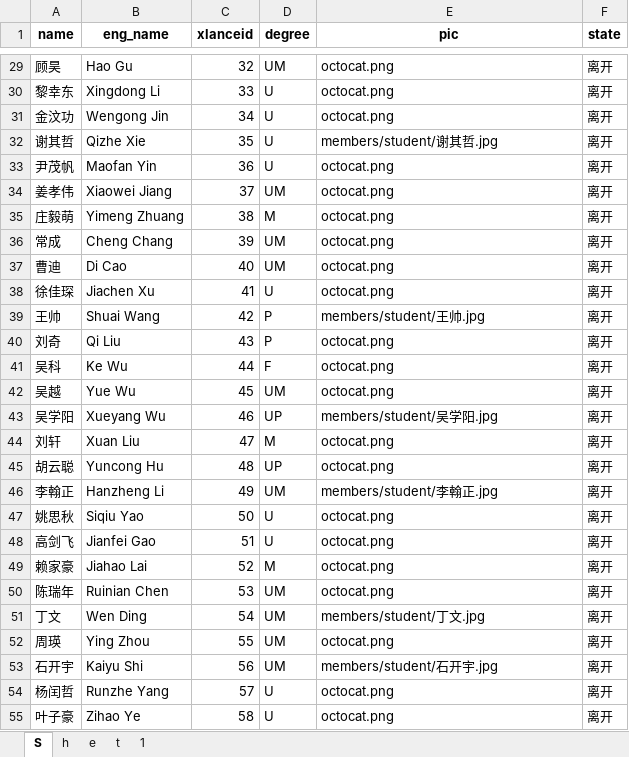
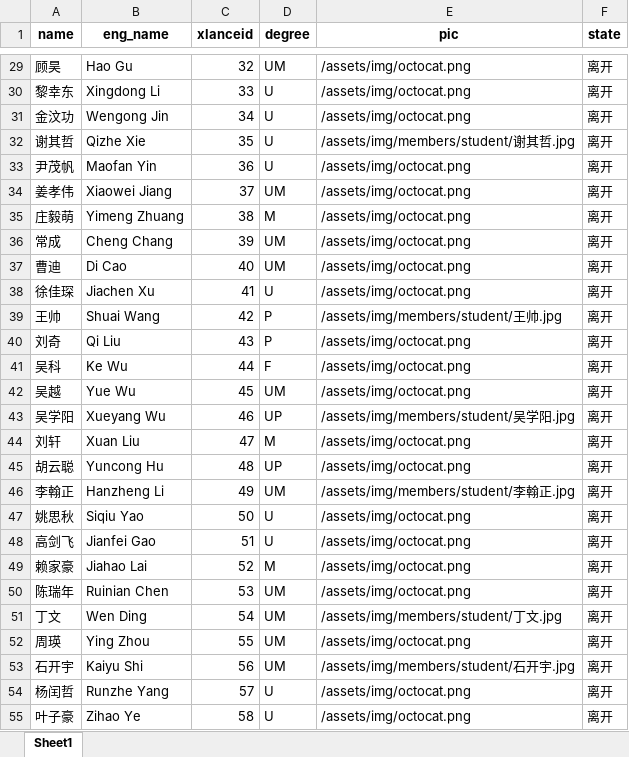
Before and after one commit to X-LANCE/x-lance.github.io, an Excel workbook: process_avatar/final.xlsx, sheet Sheet1, drawn as a sheet; only a part is shown, gaps mark what is left out; values as stored, in another font and other column widths than the file's, no borders; the diff covers the shown part only; the diff names each change by its address in the sheet, - before the commit and + after, or states it on an @@ line.

```diff
--- a/process_avatar/final.xlsx (sheet Sheet1)
+++ b/process_avatar/final.xlsx (sheet Sheet1)
-sheet tab: S
+sheet tab: Sheet1
-sheet tab: h
-sheet tab: e
-sheet tab: t
-sheet tab: 1
-E29:E31 (pic): octocat.png
+E29:E31 (pic): /assets/img/octocat.png
-E32 (pic): members/student/谢其哲.jpg
+E32 (pic): /assets/img/members/student/谢其哲.jpg
-E33:E38 (pic): octocat.png
+E33:E38 (pic): /assets/img/octocat.png
-E39 (pic): members/student/王帅.jpg
+E39 (pic): /assets/img/members/student/王帅.jpg
-E40:E42 (pic): octocat.png
+E40:E42 (pic): /assets/img/octocat.png
-E43 (pic): members/student/吴学阳.jpg
+E43 (pic): /assets/img/members/student/吴学阳.jpg
-E44:E45 (pic): octocat.png
+E44:E45 (pic): /assets/img/octocat.png
-E46 (pic): members/student/李翰正.jpg
+E46 (pic): /assets/img/members/student/李翰正.jpg
-E47:E50 (pic): octocat.png
+E47:E50 (pic): /assets/img/octocat.png
-E51 (pic): members/student/丁文.jpg
+E51 (pic): /assets/img/members/student/丁文.jpg
-E52 (pic): octocat.png
+E52 (pic): /assets/img/octocat.png
-E53 (pic): members/student/石开宇.jpg
+E53 (pic): /assets/img/members/student/石开宇.jpg
-E54:E55 (pic): octocat.png
+E54:E55 (pic): /assets/img/octocat.png
```
Also changed, not shown: 206 edited cells elsewhere in this sheet, 7 other files.
